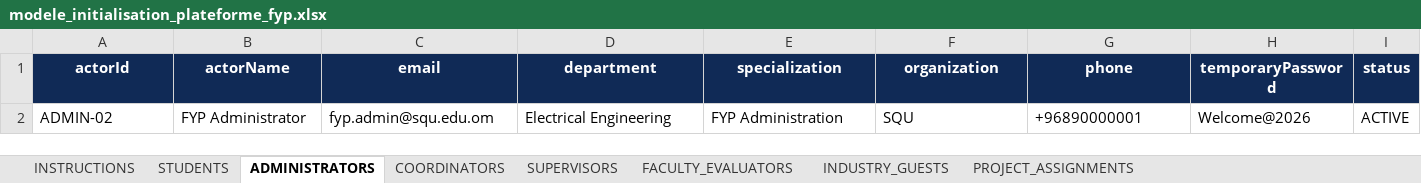
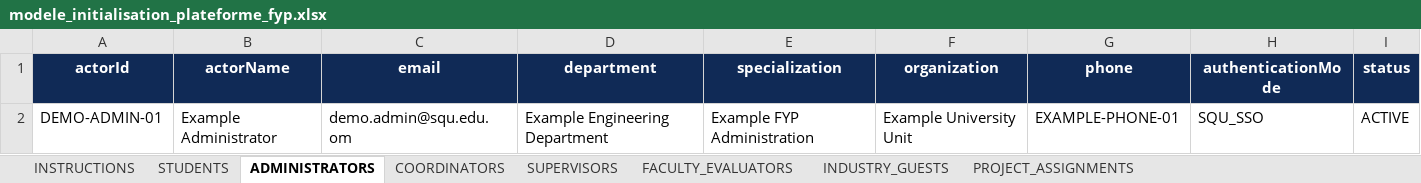
Before and after one commit to ranym-eng/FYP-Online-Grading-Platform, an Excel workbook: docs/templates/modele_initialisation_plateforme_fyp.xlsx, sheet ADMINISTRATORS, drawn as a sheet; values as stored, in another font and other column widths than the file's, no borders; removed rows and columns are numbered as before the commit, all else as after; the diff names each change by its address in the sheet, - before the commit and + after, or states it on an @@ line.

```diff
--- a/docs/templates/modele_initialisation_plateforme_fyp.xlsx (sheet ADMINISTRATORS)
+++ b/docs/templates/modele_initialisation_plateforme_fyp.xlsx (sheet ADMINISTRATORS)
-H1: temporaryPassword
+H1: authenticationMode
-row 2: ADMIN-02 | FYP Administrator | fyp.admin@squ.edu.om | Electrical Engineering | FYP Administration | SQU | +96890000001 | Welcome@2026 | ACTIVE
+row 2: DEMO-ADMIN-01 | Example Administrator | demo.admin@squ.edu.om | Example Engineering Department | Example FYP Administration | Example University Unit | EXAMPLE-PHONE-01 | SQU_SSO | ACTIVE
```
Also changed, not shown: sheet PROJECT_ASSIGNMENTS, sheet STUDENTS, sheet SUPERVISORS, sheet FACULTY_EVALUATORS, sheet INDUSTRY_GUESTS, sheet COORDINATORS, 1 more sheet, docs/examples/imports/exemple_initialisation_complete_fyp_2027_2028.xlsx, docs/examples/imports/exemple_initialisation_minimale_fyp_2028_2029.xlsx, 37 other files.
